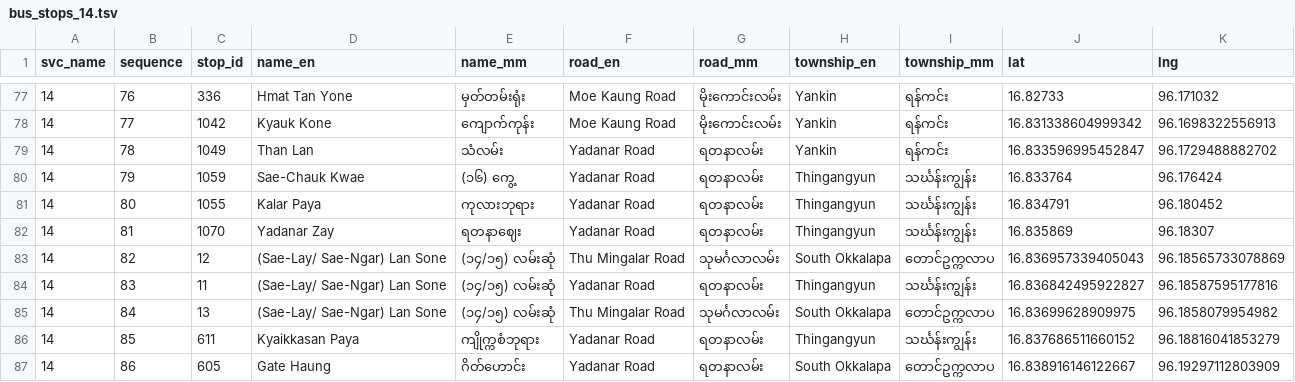
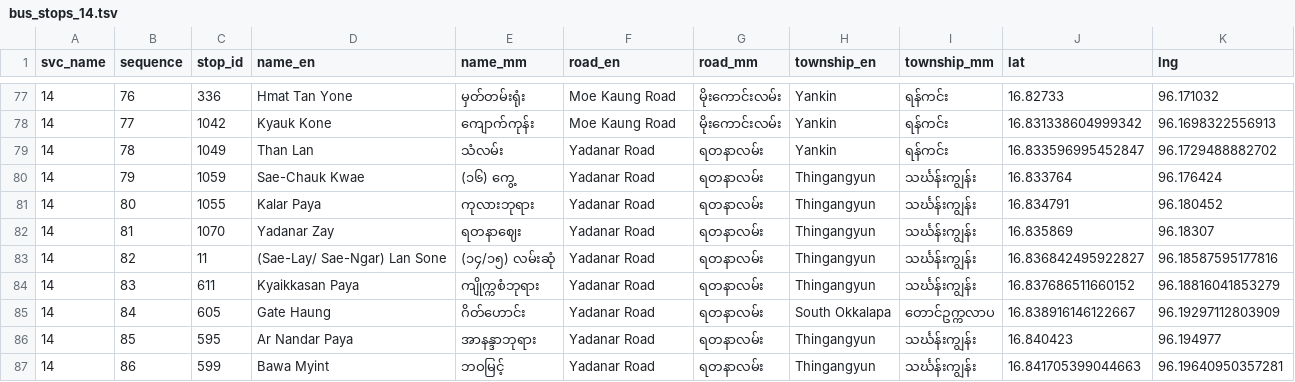
Before and after one commit to thantthet/YBS-Data, a TSV file: stop_sequences/bus_stops_14.tsv, drawn as a sheet; only a part is shown, gaps mark what is left out; the diff covers the shown part only.

Commit message:
snap [STOPS] to road

```diff
--- a/stop_sequences/bus_stops_14.tsv
+++ b/stop_sequences/bus_stops_14.tsv
@@ -82,6 +82,6 @@ svc_name	sequence	stop_id	name_en	name_mm	road_en	road_mm	township_en	township_m
 14	81	1070	Yadanar Zay	ရတနာဈေး	Yadanar Road	ရတနာလမ်း	Thingangyun	သင်္ဃန်းကျွန်း	16.835869	96.18307
-14	82	12	(Sae-Lay/ Sae-Ngar) Lan Sone	(၁၄/၁၅) လမ်းဆုံ	Thu Mingalar Road	သုမင်္ဂလာလမ်း	South Okkalapa	တောင်ဥက္ကလာပ	16.836957339405043	96.18565733078869
-14	83	11	(Sae-Lay/ Sae-Ngar) Lan Sone	(၁၄/၁၅) လမ်းဆုံ	Yadanar Road	ရတနာလမ်း	Thingangyun	သင်္ဃန်းကျွန်း	16.836842495922827	96.18587595177816
-14	84	13	(Sae-Lay/ Sae-Ngar) Lan Sone	(၁၄/၁၅) လမ်းဆုံ	Thu Mingalar Road	သုမင်္ဂလာလမ်း	South Okkalapa	တောင်ဥက္ကလာပ	16.83699628909975	96.1858079954982
-14	85	611	Kyaikkasan Paya	ကျိုက္ကစံဘုရား	Yadanar Road	ရတနာလမ်း	Thingangyun	သင်္ဃန်းကျွန်း	16.837686511660152	96.18816041853279
-14	86	605	Gate Haung	ဂိတ်ဟောင်း	Yadanar Road	ရတနာလမ်း	South Okkalapa	တောင်ဥက္ကလာပ	16.838916146122667	96.19297112803909
+14	82	11	(Sae-Lay/ Sae-Ngar) Lan Sone	(၁၄/၁၅) လမ်းဆုံ	Yadanar Road	ရတနာလမ်း	Thingangyun	သင်္ဃန်းကျွန်း	16.836842495922827	96.18587595177816
+14	83	611	Kyaikkasan Paya	ကျိုက္ကစံဘုရား	Yadanar Road	ရတနာလမ်း	Thingangyun	သင်္ဃန်းကျွန်း	16.837686511660152	96.18816041853279
+14	84	605	Gate Haung	ဂိတ်ဟောင်း	Yadanar Road	ရတနာလမ်း	South Okkalapa	တောင်ဥက္ကလာပ	16.838916146122667	96.19297112803909
+14	85	595	Ar Nandar Paya	အာနန္ဒာဘုရား	Yadanar Road	ရတနာလမ်း	Thingangyun	သင်္ဃန်းကျွန်း	16.840423	96.194977
+14	86	599	Bawa Myint	ဘဝမြင့်	Yadanar Road	ရတနာလမ်း	Thingangyun	သင်္ဃန်းကျွန်း	16.841705399044663	96.19640950357281
```
Also changed, not shown: 2 removed rows and 61 edited cells elsewhere in this file, stop_sequences/bus_stops_15.tsv, stop_sequences/bus_stops_17.tsv, 51 other files.
